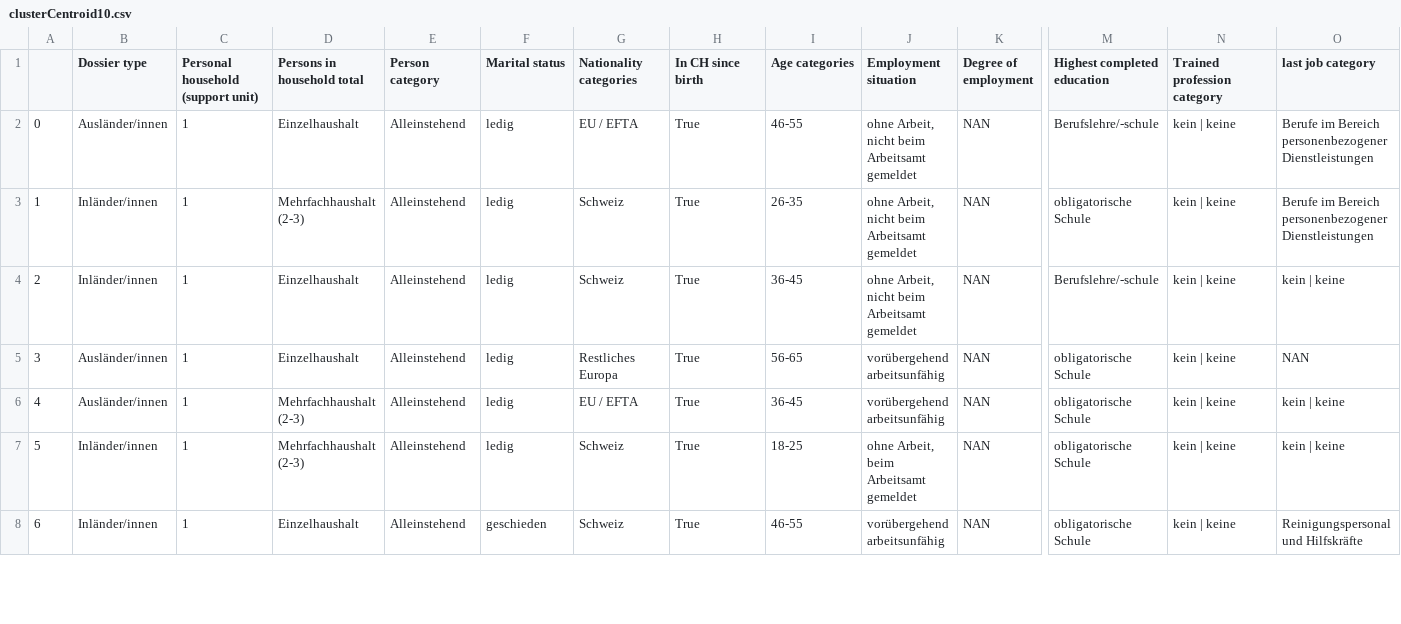
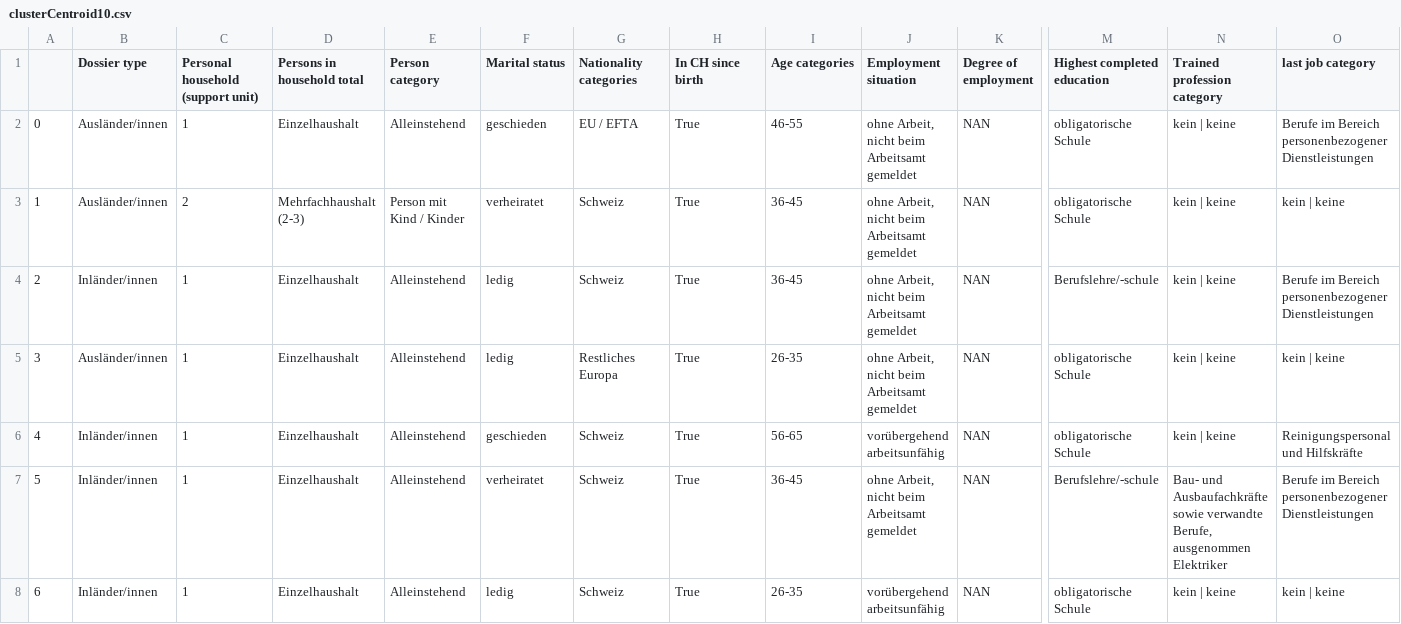
Before and after one commit to AndruOn/StartHack_CityOfGallen, a CSV file: deutchClusters/clusterCentroid10.csv, drawn as a sheet; only a part is shown, gaps mark what is left out; the diff covers the shown part only; the diff names each change by its address in the sheet, - before the commit and + after, or states it on an @@ line.

```diff
--- a/deutchClusters/clusterCentroid10.csv
+++ b/deutchClusters/clusterCentroid10.csv
-F2 (Marital status): ledig
+F2 (Marital status): geschieden
-M2 (Highest completed education): Berufslehre/-schule
+M2 (Highest completed education): obligatorische Schule
-B3 (Dossier type): Inländer/innen
+B3 (Dossier type): Ausländer/innen
-C3: 1
+C3: 2
-E3 (Person category): Alleinstehend
+E3 (Person category): Person mit Kind / Kinder
-F3 (Marital status): ledig
+F3 (Marital status): verheiratet
-I3 (Age categories): 26-35
+I3 (Age categories): 36-45
-O3 (last job category): Berufe im Bereich personenbezogener Dienstleistungen
+O3 (last job category): kein | keine
-O4 (last job category): kein | keine
+O4 (last job category): Berufe im Bereich personenbezogener Dienstleistungen
-I5 (Age categories): 56-65
+I5 (Age categories): 26-35
-J5 (Employment situation): vorübergehend arbeitsunfähig
+J5 (Employment situation): ohne Arbeit, nicht beim Arbeitsamt gemeldet
-O5 (last job category): NAN
+O5 (last job category): kein | keine
-B6 (Dossier type): Ausländer/innen
+B6 (Dossier type): Inländer/innen
-D6:D7 (Persons in household total): Mehrfachhaushalt (2-3)
+D6:D7 (Persons in household total): Einzelhaushalt
-F6 (Marital status): ledig
+F6 (Marital status): geschieden
-G6 (Nationality categories): EU / EFTA
+G6 (Nationality categories): Schweiz
-I6 (Age categories): 36-45
+I6 (Age categories): 56-65
-O6 (last job category): kein | keine
+O6 (last job category): Reinigungspersonal und Hilfskräfte
-F7 (Marital status): ledig
+F7 (Marital status): verheiratet
-I7 (Age categories): 18-25
+I7 (Age categories): 36-45
-J7 (Employment situation): ohne Arbeit, beim Arbeitsamt gemeldet
+J7 (Employment situation): ohne Arbeit, nicht beim Arbeitsamt gemeldet
-M7 (Highest completed education): obligatorische Schule
+M7 (Highest completed education): Berufslehre/-schule
-N7 (Trained profession category): kein | keine
+N7 (Trained profession category): Bau- und Ausbaufachkräfte sowie verwandte Berufe, ausgenommen Elektriker
-O7 (last job category): kein | keine
+O7 (last job category): Berufe im Bereich personenbezogener Dienstleistungen
-F8 (Marital status): geschieden
+F8 (Marital status): ledig
-I8 (Age categories): 46-55
+I8 (Age categories): 26-35
-O8 (last job category): Reinigungspersonal und Hilfskräfte
+O8 (last job category): kein | keine
```
Also changed, not shown: 24 edited cells elsewhere in this file, deutchClusters/clusterCentroid3.csv, deutchClusters/clusterCentroid5.csv, 2 other files.
